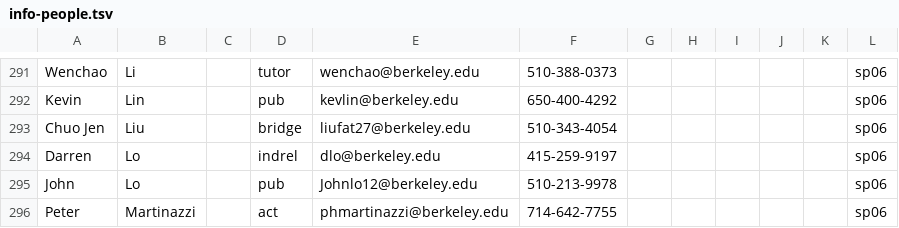
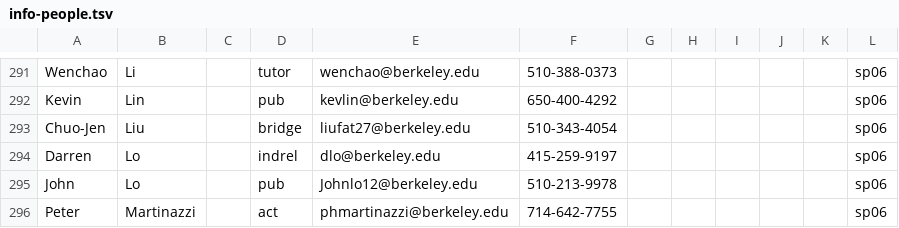
Before and after one commit to wylliec/old-hkn, a TSV file: scripts/data/info-people.tsv, drawn as a sheet; only a part is shown, gaps mark what is left out.

Commit message:
cleaned data to make it easier to match fogie usernames

```diff
--- a/scripts/data/info-people.tsv
+++ b/scripts/data/info-people.tsv
@@ -292,3 +292,3 @@ Wenchao	Li		tutor	wenchao@berkeley.edu	510-388-0373						sp06
 Kevin	Lin		pub	kevlin@berkeley.edu	650-400-4292						sp06
-Chuo Jen	Liu		bridge	liufat27@berkeley.edu	510-343-4054						sp06
+Chuo-Jen	Liu		bridge	liufat27@berkeley.edu	510-343-4054						sp06
 Darren	Lo		indrel	dlo@berkeley.edu	415-259-9197						sp06
```
Also changed, not shown: 1 other file.
